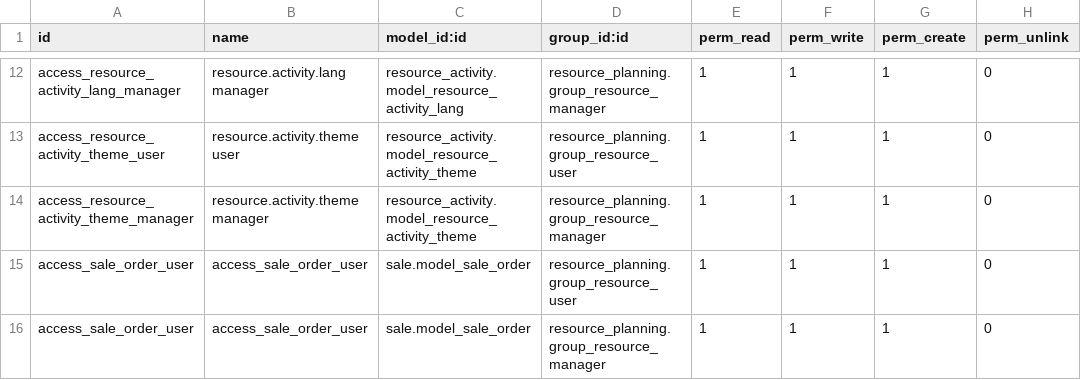
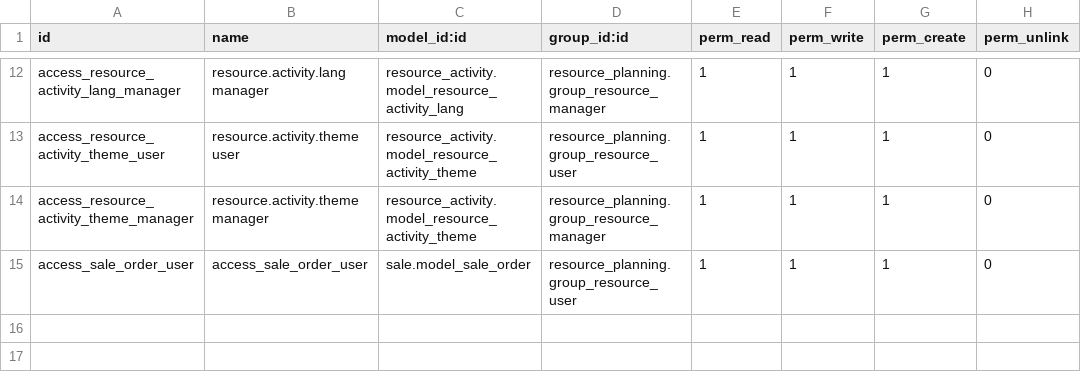
Before and after one commit to coopiteasy/cie-resource, a CSV file: resource_activity/security/ir.model.access.csv, drawn as a sheet; only a part is shown, gaps mark what is left out.

Commit message:
[MIG] resource_activity: pass pre-commit

```diff
--- a/resource_activity/security/ir.model.access.csv
+++ b/resource_activity/security/ir.model.access.csv
@@ -15,2 +15 @@ access_resource_activity_theme_manager,resource.activity.theme manager,resource_
 access_sale_order_user,access_sale_order_user,sale.model_sale_order,resource_planning.group_resource_user,1,1,1,0
-access_sale_order_user,access_sale_order_user,sale.model_sale_order,resource_planning.group_resource_manager,1,1,1,0
```
Also changed, not shown: 29 other files.
